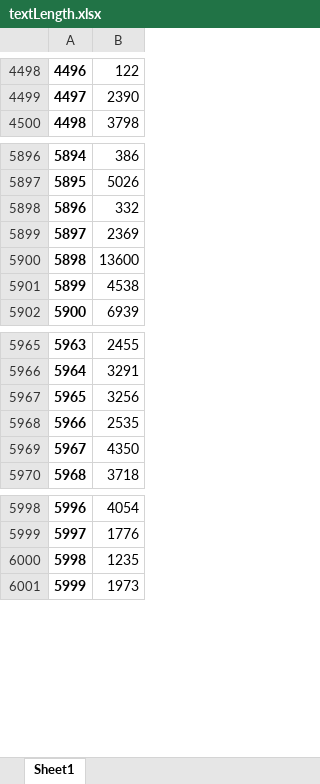
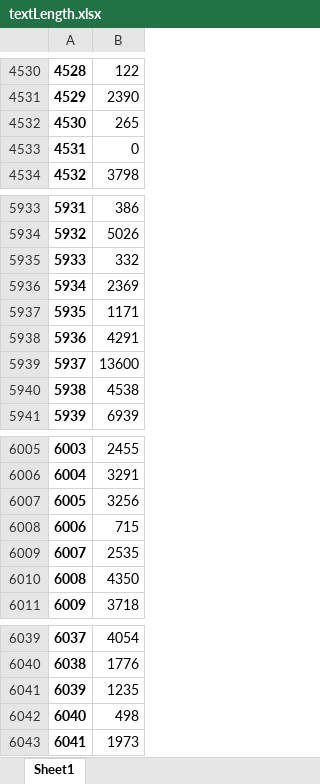
Before and after one commit to mdj1412/Stock_News_Analysis, an Excel workbook: dataset_creation/textLength.xlsx, sheet Sheet1, drawn as a sheet; only a part is shown, gaps mark what is left out; values as stored, in another font and other column widths than the file's, no borders; the diff covers the shown part only; the diff names each change by its address in the sheet, - before the commit and + after, or states it on an @@ line.

```diff
--- a/dataset_creation/textLength.xlsx (sheet Sheet1)
+++ b/dataset_creation/textLength.xlsx (sheet Sheet1)
@@ column A renumbered from row 1374 down @@
+row 4532: 4530 | 265
+row 4533: 4531 | 0
+row 5937: 5935 | 1171
+row 5938: 5936 | 4291
+row 6008: 6006 | 715
+row 6042: 6040 | 498
```
Also changed, not shown: 36 added rows and 2 edited cells elsewhere in this sheet, dataset_creation/tickers_numAndAvg.xlsx, 16 other files.
